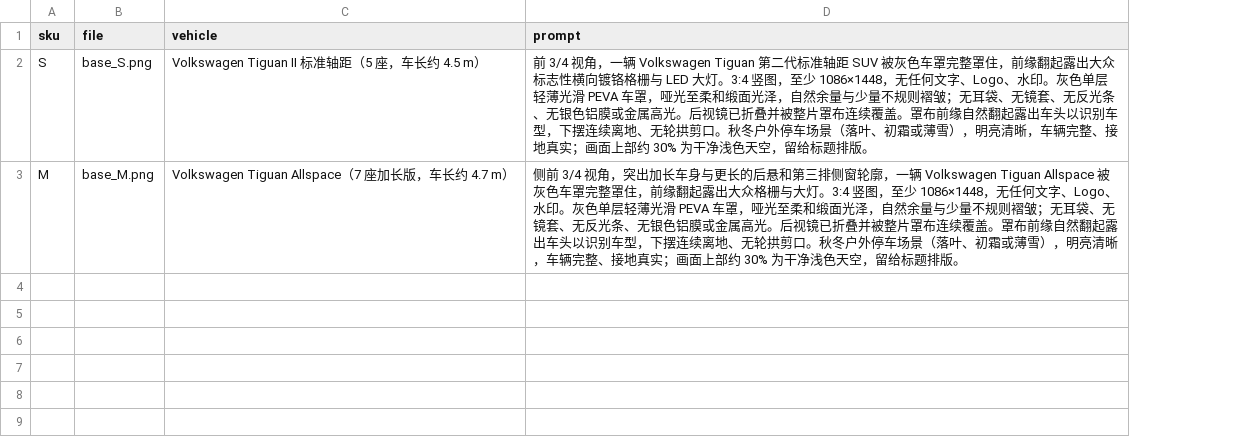
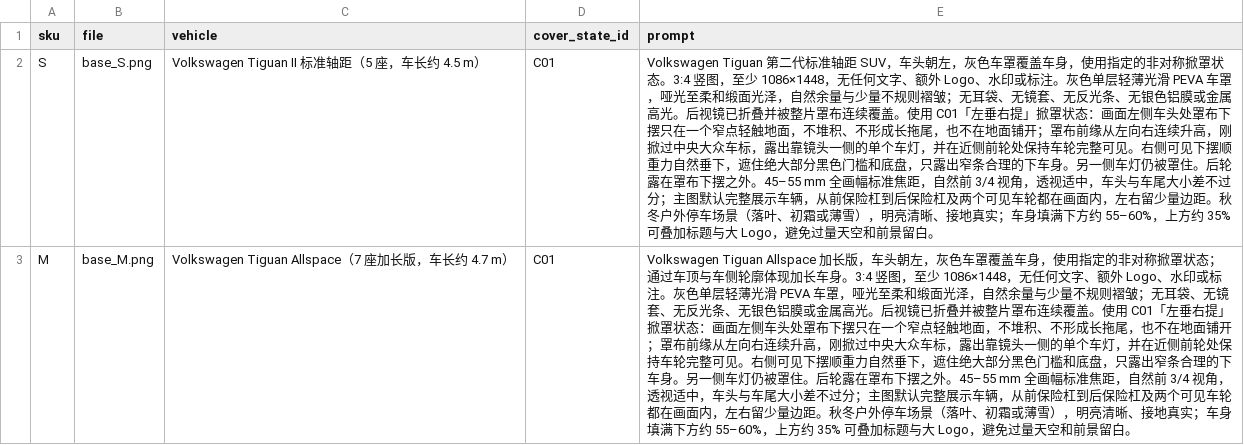
Before and after one commit to licwan62/zontar_maker, a CSV file: data/vehicles/volkswagen_tiguan/inputs/source_prompts.csv, drawn as a sheet; addresses are those after the commit; the diff names each change by its address in the sheet, - before the commit and + after, or states it on an @@ line.

```diff
--- a/data/vehicles/volkswagen_tiguan/inputs/source_prompts.csv
+++ b/data/vehicles/volkswagen_tiguan/inputs/source_prompts.csv
+column D (cover_state_id), rows 2-3: C01 | C01
-E2 (prompt): 前 3/4 视角，一辆 Volkswagen Tiguan 第二代标准轴距 SUV 被灰色车罩完整罩住，前缘翻起露出大众标志性横向镀铬格栅与 LED 大灯。3:4 竖图，至少 1086×1448，无任何文字、Logo、水印。灰色单层轻薄光滑 PEVA 车罩，哑光至柔和缎面光泽，自然余量与少量不规则褶皱；无耳袋、无镜套、无反光条、无银色铝膜或金属高光。后视镜已折叠并被整片罩布连续覆盖。罩布前缘自然翻起露出车头以识别车型，下摆连续离地、无轮拱剪口。秋冬户外停车场景（落叶、初霜或薄雪），明亮清晰，车辆完整、接地真实；画面上部约 30% 为干净浅色天空，留给标题排版。
+E2 (prompt): Volkswagen Tiguan 第二代标准轴距 SUV，车头朝左，灰色车罩覆盖车身，使用指定的非对称掀罩状态。3:4 竖图，至少 1086×1448，无任何文字、额外 Logo、水印或标注。灰色单层轻薄光滑 PEVA 车罩，哑光至柔和缎面光泽，自然余量与少量不规则褶皱；无耳袋、无镜套、无反光条、无银色铝膜或金属高光。后视镜已折叠并被整片罩布连续覆盖。使用 C01「左垂右提」掀罩状态：画面左侧车头处罩布下摆只在一个窄点轻触地面，不堆积、不形成长拖尾，也不在地面铺开；罩布前缘从左向右连续升高，刚掀过中央大众车标，露出靠镜头一侧的单个车灯，并在近侧前轮处保持车轮完整可见。右侧可见下摆顺重力自然垂下，遮住绝大部分黑色门槛和底盘，只露出窄条合理的下车身。另一侧车灯仍被罩住。后轮露在罩布下摆之外。45–55 mm 全画幅标准焦距，自然前 3/4 视角，透视适中，车头与车尾大小差不过分；主图默认完整展示车辆，从前保险杠到后保险杠及两个可见车轮都在画面内，左右留少量边距。秋冬户外停车场景（落叶、初霜或薄雪），明亮清晰、接地真实；车身填满下方约 55–60%，上方约 35% 可叠加标题与大 Logo，避免过量天空和前景留白。
-E3 (prompt): 侧前 3/4 视角，突出加长车身与更长的后悬和第三排侧窗轮廓，一辆 Volkswagen Tiguan Allspace 被灰色车罩完整罩住，前缘翻起露出大众格栅与大灯。3:4 竖图，至少 1086×1448，无任何文字、Logo、水印。灰色单层轻薄光滑 PEVA 车罩，哑光至柔和缎面光泽，自然余量与少量不规则褶皱；无耳袋、无镜套、无反光条、无银色铝膜或金属高光。后视镜已折叠并被整片罩布连续覆盖。罩布前缘自然翻起露出车头以识别车型，下摆连续离地、无轮拱剪口。秋冬户外停车场景（落叶、初霜或薄雪），明亮清晰，车辆完整、接地真实；画面上部约 30% 为干净浅色天空，留给标题排版。
+E3 (prompt): Volkswagen Tiguan Allspace 加长版，车头朝左，灰色车罩覆盖车身，使用指定的非对称掀罩状态；通过车顶与车侧轮廓体现加长车身。3:4 竖图，至少 1086×1448，无任何文字、额外 Logo、水印或标注。灰色单层轻薄光滑 PEVA 车罩，哑光至柔和缎面光泽，自然余量与少量不规则褶皱；无耳袋、无镜套、无反光条、无银色铝膜或金属高光。后视镜已折叠并被整片罩布连续覆盖。使用 C01「左垂右提」掀罩状态：画面左侧车头处罩布下摆只在一个窄点轻触地面，不堆积、不形成长拖尾，也不在地面铺开；罩布前缘从左向右连续升高，刚掀过中央大众车标，露出靠镜头一侧的单个车灯，并在近侧前轮处保持车轮完整可见。右侧可见下摆顺重力自然垂下，遮住绝大部分黑色门槛和底盘，只露出窄条合理的下车身。另一侧车灯仍被罩住。后轮露在罩布下摆之外。45–55 mm 全画幅标准焦距，自然前 3/4 视角，透视适中，车头与车尾大小差不过分；主图默认完整展示车辆，从前保险杠到后保险杠及两个可见车轮都在画面内，左右留少量边距。秋冬户外停车场景（落叶、初霜或薄雪），明亮清晰、接地真实；车身填满下方约 55–60%，上方约 35% 可叠加标题与大 Logo，避免过量天空和前景留白。
```
Also changed, not shown: manifests/inputs.csv, manifests/outputs.csv, 31 other files.
